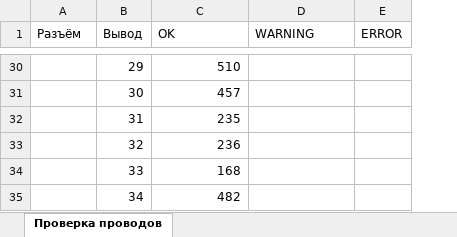
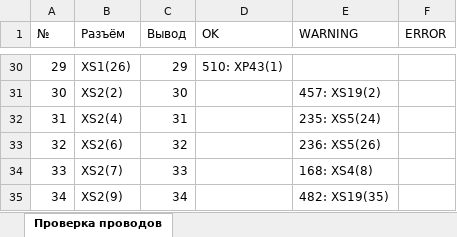
Before and after one commit to ivliev123/Wire-Tester, an Excel workbook: check_result.xlsx, sheet Проверка проводов, drawn as a sheet; only a part is shown, gaps mark what is left out; values as stored, in another font and other column widths than the file's, no cell formats; addresses are those after the commit; the diff covers the shown part only; the diff names each change by its address in the sheet, - before the commit and + after, or states it on an @@ line.

```diff
--- a/check_result.xlsx (sheet Проверка проводов)
+++ b/check_result.xlsx (sheet Проверка проводов)
+column A (№), rows 30-35: 29 | 30 | 31 | 32 | 33 | 34
-B30 (Разъём): (empty)
+B30 (Разъём): XS1(26)
-D30 (OK): 510
+D30 (OK): 510: XP43(1)
-B31 (Разъём): (empty)
+B31 (Разъём): XS2(2)
-D31 (OK): 457
+D31 (OK): (empty)
-E31 (WARNING): (empty)
+E31 (WARNING): 457: XS19(2)
-B32 (Разъём): (empty)
+B32 (Разъём): XS2(4)
-D32 (OK): 235
+D32 (OK): (empty)
-E32 (WARNING): (empty)
+E32 (WARNING): 235: XS5(24)
-B33 (Разъём): (empty)
+B33 (Разъём): XS2(6)
-D33 (OK): 236
+D33 (OK): (empty)
-E33 (WARNING): (empty)
+E33 (WARNING): 236: XS5(26)
-B34 (Разъём): (empty)
+B34 (Разъём): XS2(7)
-D34 (OK): 168
+D34 (OK): (empty)
-E34 (WARNING): (empty)
+E34 (WARNING): 168: XS4(8)
-B35 (Разъём): (empty)
+B35 (Разъём): XS2(9)
-D35 (OK): 482
+D35 (OK): (empty)
-E35 (WARNING): (empty)
+E35 (WARNING): 482: XS19(35)
```
Also changed, not shown: 2 added rows and 1188 edited cells elsewhere in this sheet, cell formats, 8 other files.
